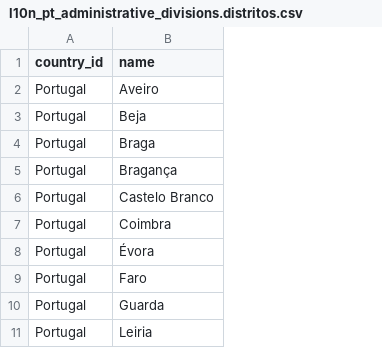
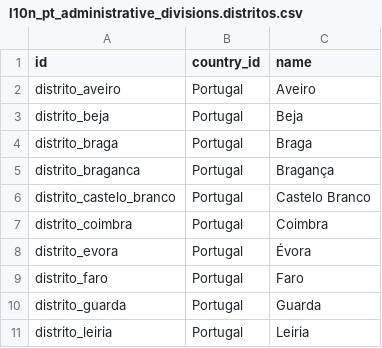
Before and after one commit to ruifranco/odoo-addons, a CSV file: l10n_pt_administrative_divisions/data/l10n_pt_administrative_divisions.distritos.csv, drawn as a sheet; only a part is shown; the diff names each change by its address in the sheet, - before the commit and + after, or states it on an @@ line.

```diff
--- a/l10n_pt_administrative_divisions/data/l10n_pt_administrative_divisions.distritos.csv
+++ b/l10n_pt_administrative_divisions/data/l10n_pt_administrative_divisions.distritos.csv
+column A (id), rows 2-11: distrito_aveiro | distrito_beja | distrito_braga | distrito_braganca | distrito_castelo_branco | distrito_coimbra | distrito_evora | distrito_faro | distrito_guarda | distrito_leiria
```
Also changed, not shown: 4 other files.
